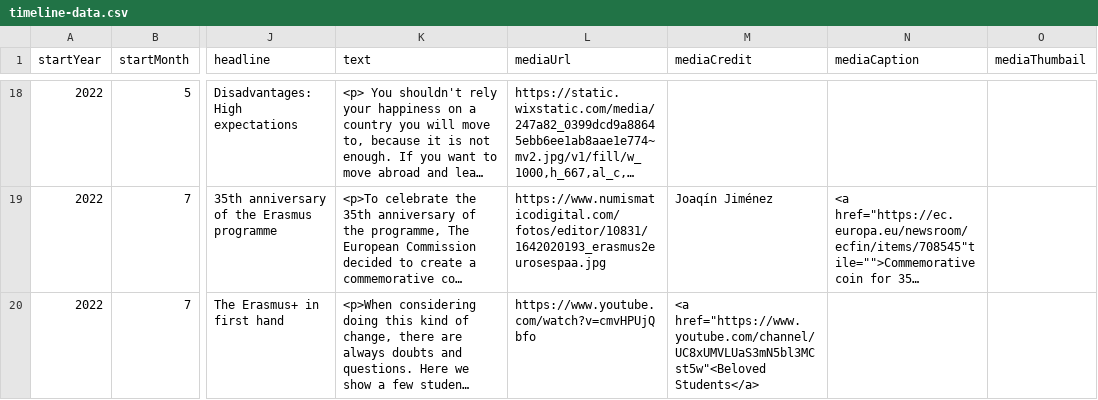
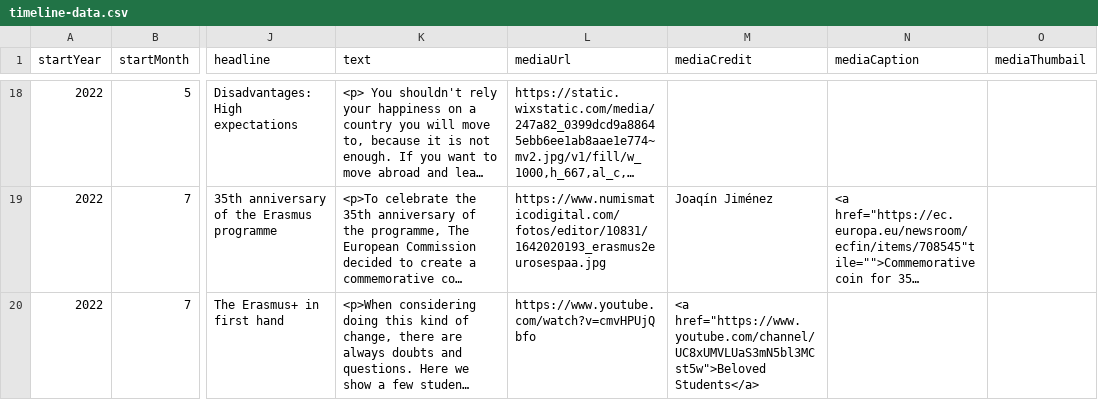
Before and after one commit to DeustoKom/MSGW2022-timeline, a CSV file: docs/groupncs/timeline-data.csv, drawn as a sheet; only a part is shown, gaps mark what is left out; long unchanged cells end in …; the diff names each change by its address in the sheet, - before the commit and + after, or states it on an @@ line.

Commit message:
Add files via upload

```diff
--- a/docs/groupncs/timeline-data.csv
+++ b/docs/groupncs/timeline-data.csv
-M20 (mediaCredit): <a href="https://www.youtube.com/channel/UC8xUMVLUaS3mN5bl3MCst5w"<Beloved Students</a>
+M20 (mediaCredit): <a href="https://www.youtube.com/channel/UC8xUMVLUaS3mN5bl3MCst5w">Beloved Students</a>
```
